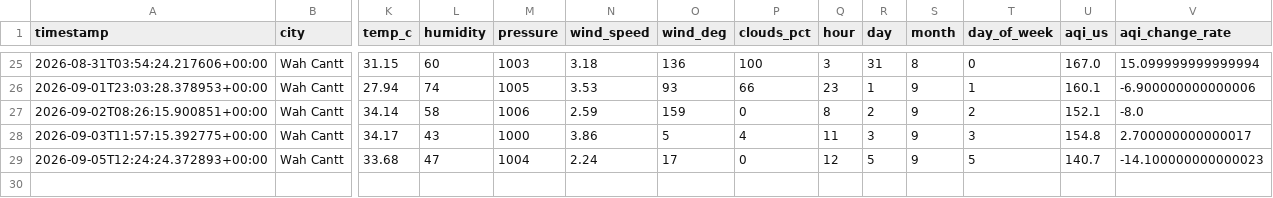
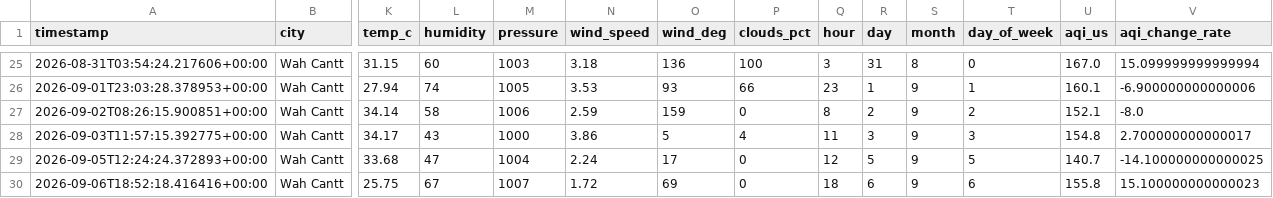
Before and after one commit to usmhan123/aqi-predictor, a CSV file: data/features.csv, drawn as a sheet; only a part is shown, gaps mark what is left out; rows hold the shown columns only; the diff names each change by its address in the sheet, - before the commit and + after, or states it on an @@ line.

```diff
--- a/data/features.csv
+++ b/data/features.csv
-V29 (aqi_change_rate): -14.100000000000023
+V29 (aqi_change_rate): -14.100000000000025
+row 30: 2026-09-06T18:52:18.416416+00:00 | Wah Cantt | 25.75 | 67 | 1007 | 1.72 | 69 | 0 | 18 | 6 | 9 | 6 | 155.8 | 15.100000000000023
```
